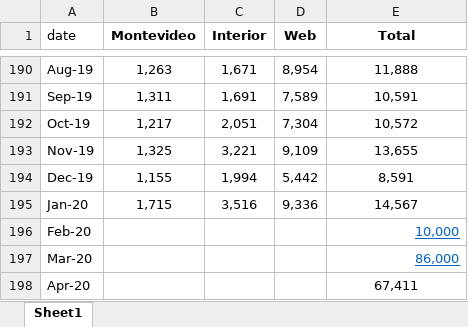
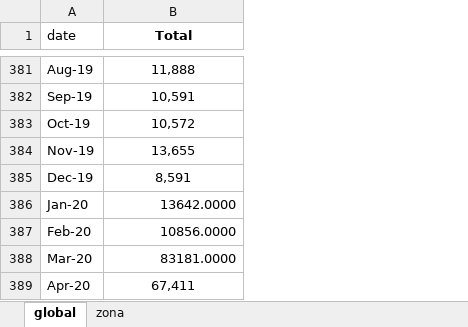
Before and after one commit to paulapereda/seguro_desempleo, an Excel workbook: data/solicitudes_seguro_desempleo.xlsx, sheet global, drawn as a sheet; only a part is shown, gaps mark what is left out; values as stored, in another font and other column widths than the file's, no borders; charts and pictures not drawn; removed rows and columns are numbered as before the commit, all else as after; the diff covers the shown part only; the diff names each change by its address in the sheet, - before the commit and + after, or states it on an @@ line.

```diff
--- a/data/solicitudes_seguro_desempleo.xlsx (sheet global)
+++ b/data/solicitudes_seguro_desempleo.xlsx (sheet global)
-sheet tab: Sheet1
+sheet tab: global
+sheet tab: zona
-column B (Montevideo), rows 190-195: 1,263 | 1,311 | 1,217 | 1,325 | 1,155 | 1,715
-column C (Interior), rows 190-195: 1,671 | 1,691 | 2,051 | 3,221 | 1,994 | 3,516
-column D (Web), rows 190-195: 8,954 | 7,589 | 7,304 | 9,109 | 5,442 | 9,336
-B386 (Total): 14,567
+B386 (Total): 13642.0000
-B386 alignment: center
+B386 alignment: right
-B387 (Total): 10,000
+B387 (Total): 10856.0000
@@ B387:B388 underline: on → off, text colour: #0563C1 → black @@
-B388 (Total): 86,000
+B388 (Total): 83181.0000
```
Also changed, not shown: 191 added rows, 49 edited cells and cell formats elsewhere in this sheet, charts or pictures, 10 other files.
